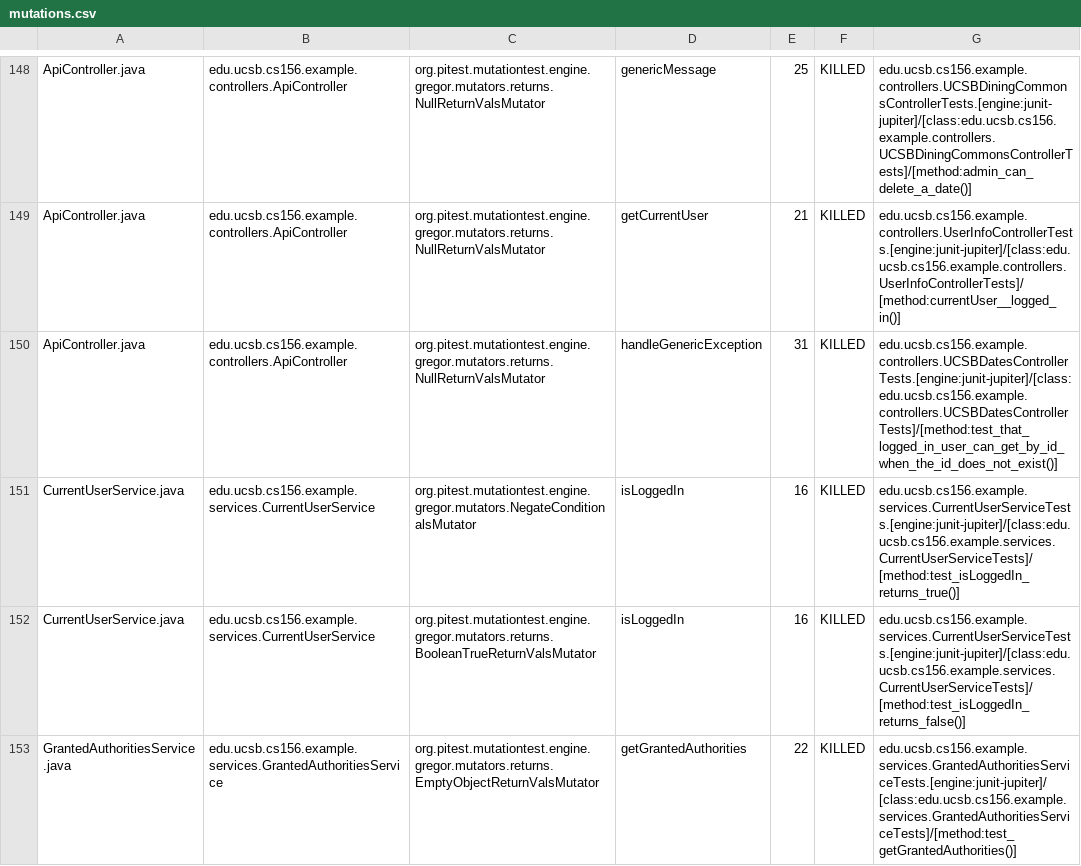
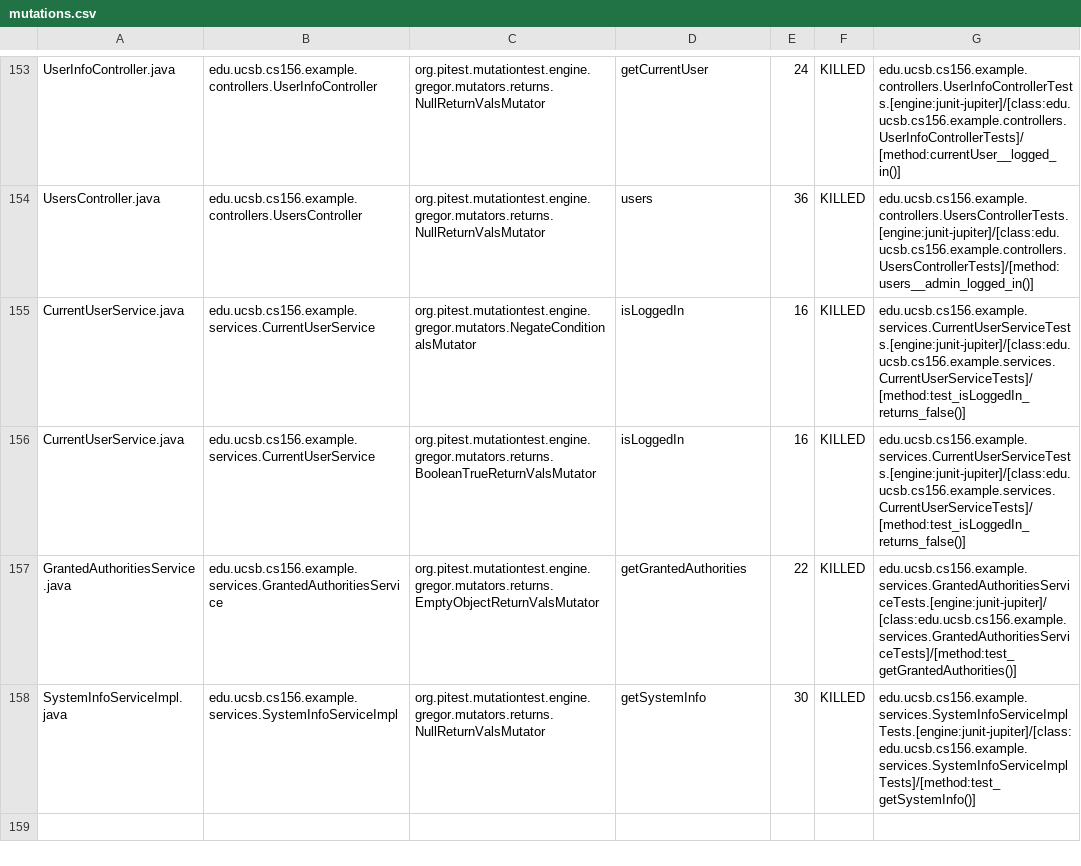
Before and after one commit to ucsb-cs156-f23/team02-f23-7pm-1, a CSV file: prs/76/pitest/mutations.csv, drawn as a sheet; only a part is shown, gaps mark what is left out; the shorter side is filled out with more unchanged rows; addresses are those after the commit; the diff covers the shown part only; the diff names each change by its address in the sheet, - before the commit and + after, or states it on an @@ line.

Commit message:
Deploying to gh-pages from @ ucsb-cs156-f23/team02-f23-7pm-1@0297ec63cd350446207d460942a3338ea684453f 🚀

```diff
--- a/prs/76/pitest/mutations.csv
+++ b/prs/76/pitest/mutations.csv
-A153: ApiController.java
+A153: UserInfoController.java
-B153: edu.ucsb.cs156.example.controllers.ApiController
+B153: edu.ucsb.cs156.example.controllers.UserInfoController
-D153: genericMessage
+D153: getCurrentUser
-E153: 25
+E153: 24
-G153: edu.ucsb.cs156.example.controllers.UCSBDiningCommonsControllerTests.[engine:junit-jupiter]/[class:edu.ucsb.cs156.example.controllers.UCSBDiningCommonsControllerTests]/[method:admin_can_delete_a_date()]
+G153: edu.ucsb.cs156.example.controllers.UserInfoControllerTests.[engine:junit-jupiter]/[class:edu.ucsb.cs156.example.controllers.UserInfoControllerTests]/[method:currentUser__logged_in()]
@@ row 149 moved to row 2: ApiController.java @@
-A154: ApiController.java
+A154: UsersController.java
-B154: edu.ucsb.cs156.example.controllers.ApiController
+B154: edu.ucsb.cs156.example.controllers.UsersController
-D154: handleGenericException
+D154: users
-E154: 31
+E154: 36
-G154: edu.ucsb.cs156.example.controllers.UCSBDatesControllerTests.[engine:junit-jupiter]/[class:edu.ucsb.cs156.example.controllers.UCSBDatesControllerTests]/[method:test_that_logged_in_user_can_get_by_id_when_the_id_does_not_exist()]
+G154: edu.ucsb.cs156.example.controllers.UsersControllerTests.[engine:junit-jupiter]/[class:edu.ucsb.cs156.example.controllers.UsersControllerTests]/[method:users__admin_logged_in()]
-G155: edu.ucsb.cs156.example.services.CurrentUserServiceTests.[engine:junit-jupiter]/[class:edu.ucsb.cs156.example.services.CurrentUserServiceTests]/[method:test_isLoggedIn_returns_true()]
+G155: edu.ucsb.cs156.example.services.CurrentUserServiceTests.[engine:junit-jupiter]/[class:edu.ucsb.cs156.example.services.CurrentUserServiceTests]/[method:test_isLoggedIn_returns_false()]
```
Also changed, not shown: 2 added rows, 2 removed rows and 73 moved rows elsewhere in this file, 17 other files.
